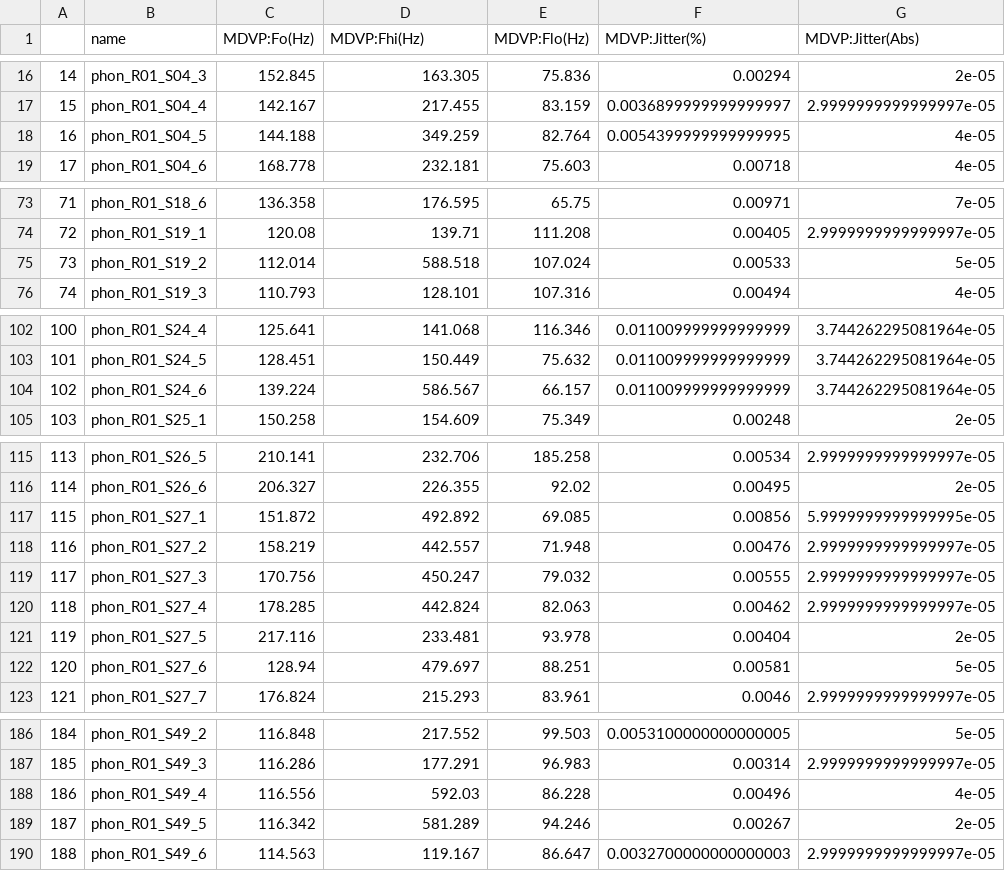
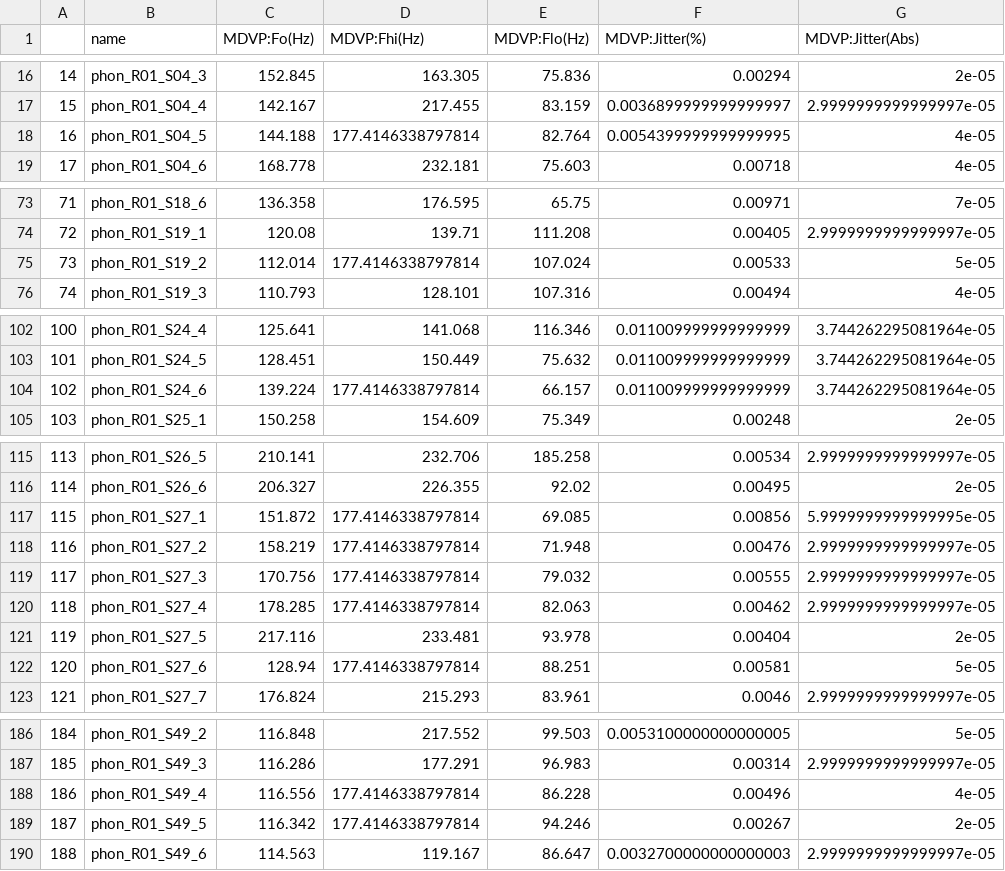
Before and after one commit to antra1612/Detecting-Parkinsons-Disease, a CSV file: cleaned-data.csv, drawn as a sheet; only a part is shown, gaps mark what is left out; the diff covers the shown part only; the diff names each change by its address in the sheet, - before the commit and + after, or states it on an @@ line.

```diff
--- a/cleaned-data.csv
+++ b/cleaned-data.csv
-D18 (MDVP:Fhi(Hz)): 349.259
+D18 (MDVP:Fhi(Hz)): 177.4146338797814
-D75 (MDVP:Fhi(Hz)): 588.518
+D75 (MDVP:Fhi(Hz)): 177.4146338797814
-D104 (MDVP:Fhi(Hz)): 586.567
+D104 (MDVP:Fhi(Hz)): 177.4146338797814
-D117 (MDVP:Fhi(Hz)): 492.892
+D117 (MDVP:Fhi(Hz)): 177.4146338797814
-D118 (MDVP:Fhi(Hz)): 442.557
+D118 (MDVP:Fhi(Hz)): 177.4146338797814
-D119 (MDVP:Fhi(Hz)): 450.247
+D119 (MDVP:Fhi(Hz)): 177.4146338797814
-D120 (MDVP:Fhi(Hz)): 442.824
+D120 (MDVP:Fhi(Hz)): 177.4146338797814
-D122 (MDVP:Fhi(Hz)): 479.697
+D122 (MDVP:Fhi(Hz)): 177.4146338797814
-D188 (MDVP:Fhi(Hz)): 592.03
+D188 (MDVP:Fhi(Hz)): 177.4146338797814
-D189 (MDVP:Fhi(Hz)): 581.289
+D189 (MDVP:Fhi(Hz)): 177.4146338797814
```
Also changed, not shown: 2 edited cells elsewhere in this file, 31 other files.
